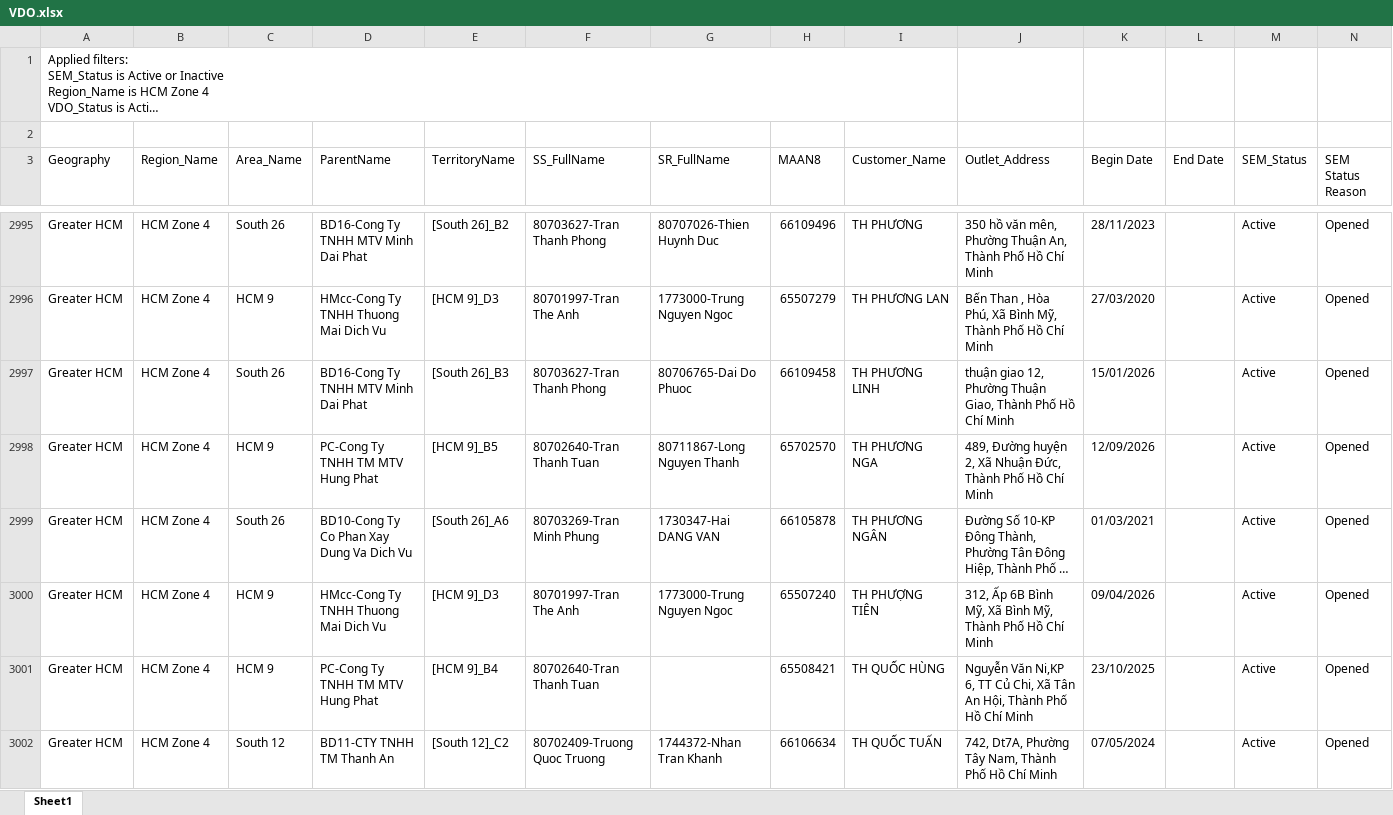
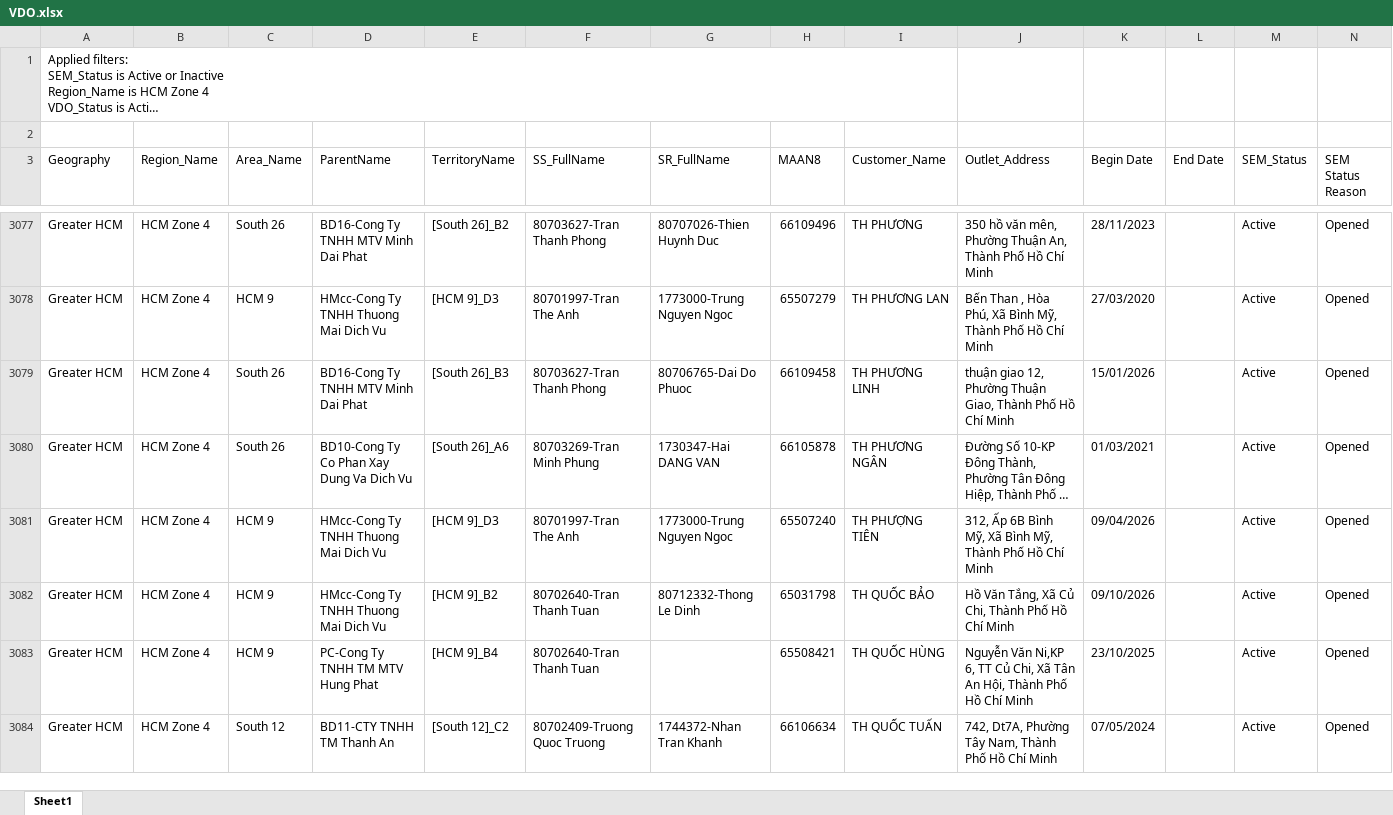
Before and after one commit to dinhcuongeco/npp_zone4_portal, an Excel workbook: VDO.xlsx, sheet Sheet1, drawn as a sheet; only a part is shown, gaps mark what is left out; long unchanged cells end in …; values as stored, in another font and other column widths than the file's, no borders; table styles not drawn; removed rows and columns are numbered as before the commit, all else as after; the diff covers the shown part only; the diff names each change by its address in the sheet, - before the commit and + after, or states it on an @@ line.

```diff
--- a/VDO.xlsx (sheet Sheet1)
+++ b/VDO.xlsx (sheet Sheet1)
-row 2998: Greater HCM | HCM Zone 4 | HCM 9 | PC-Cong Ty TNHH TM MTV Hung Phat | [HCM 9]_B5 | 80702640-Tran Thanh Tuan | 80711867-Long Nguyen Thanh | 65702570 | TH PHƯƠNG NGA | 489, Đường huyện 2, Xã Nhuận Đức, Thành Phố Hồ Chí Minh | 12/09/2026 |  | Active | Opened
+row 3082: Greater HCM | HCM Zone 4 | HCM 9 | HMcc-Cong Ty TNHH Thuong Mai Dich Vu | [HCM 9]_B2 | 80702640-Tran Thanh Tuan | 80712332-Thong Le Dinh | 65031798 | TH QUỐC BẢO | Hồ Văn Tắng, Xã Củ Chi, Thành Phố Hồ Chí Minh | 09/10/2026 |  | Active | Opened
```
Also changed, not shown: 119 added rows, 14 removed rows, 16 moved rows and 164 edited cells elsewhere in this sheet, 3 other files.
